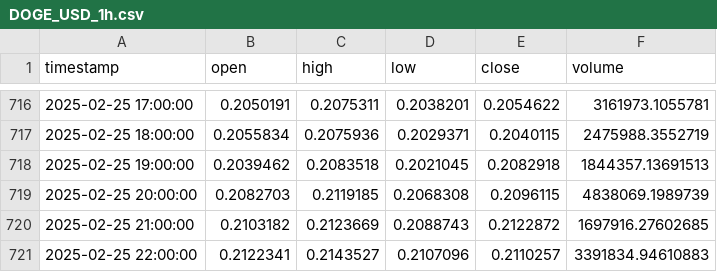
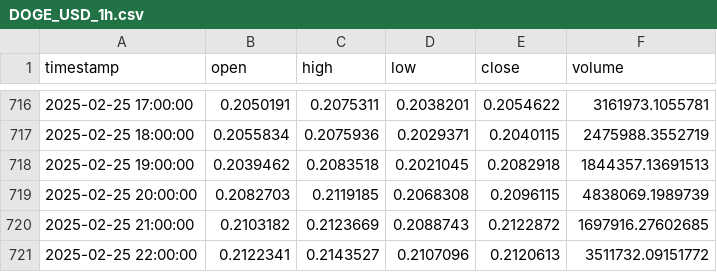
Before and after one commit to TechsNtheCity940/Grok_crypto_bot, a CSV file: data/historical/DOGE_USD_1h.csv, drawn as a sheet; only a part is shown, gaps mark what is left out.

```diff
--- a/data/historical/DOGE_USD_1h.csv
+++ b/data/historical/DOGE_USD_1h.csv
@@ -720,2 +720,2 @@ timestamp,open,high,low,close,volume
 2025-02-25 21:00:00,0.2103182,0.2123669,0.2088743,0.2122872,1697916.27602685
-2025-02-25 22:00:00,0.2122341,0.2143527,0.2107096,0.2110257,3391834.94610883
+2025-02-25 22:00:00,0.2122341,0.2143527,0.2107096,0.2120613,3511732.09151772
```
Also changed, not shown: 3 other files.
